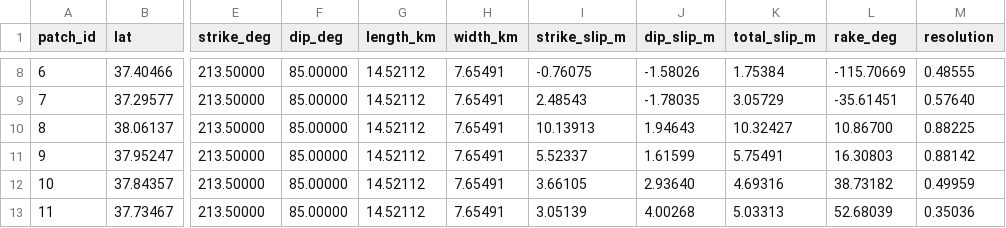
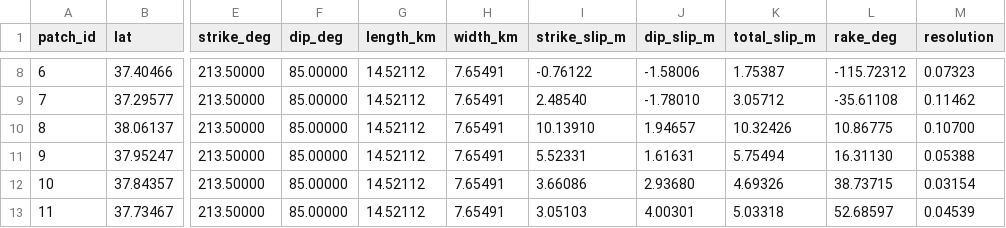
Before and after one commit to SismoKaos-Research/chaosmap, a CSV file: out/kahramanmaras2023/slip_patches.csv, drawn as a sheet; only a part is shown, gaps mark what is left out; the diff covers the shown part only; the diff names each change by its address in the sheet, - before the commit and + after, or states it on an @@ line.

```diff
--- a/out/kahramanmaras2023/slip_patches.csv
+++ b/out/kahramanmaras2023/slip_patches.csv
-I8 (strike_slip_m): -0.76075
+I8 (strike_slip_m): -0.76122
-J8 (dip_slip_m): -1.58026
+J8 (dip_slip_m): -1.58006
-K8 (total_slip_m): 1.75384
+K8 (total_slip_m): 1.75387
-L8 (rake_deg): -115.70669
+L8 (rake_deg): -115.72312
-M8 (resolution): 0.48555
+M8 (resolution): 0.07323
-I9 (strike_slip_m): 2.48543
+I9 (strike_slip_m): 2.48540
-J9 (dip_slip_m): -1.78035
+J9 (dip_slip_m): -1.78010
-K9 (total_slip_m): 3.05729
+K9 (total_slip_m): 3.05712
-L9 (rake_deg): -35.61451
+L9 (rake_deg): -35.61108
-M9 (resolution): 0.57640
+M9 (resolution): 0.11462
-I10 (strike_slip_m): 10.13913
+I10 (strike_slip_m): 10.13910
-J10 (dip_slip_m): 1.94643
+J10 (dip_slip_m): 1.94657
-K10 (total_slip_m): 10.32427
+K10 (total_slip_m): 10.32426
-L10 (rake_deg): 10.86700
+L10 (rake_deg): 10.86775
-M10 (resolution): 0.88225
+M10 (resolution): 0.10700
-I11 (strike_slip_m): 5.52337
+I11 (strike_slip_m): 5.52331
-J11 (dip_slip_m): 1.61599
+J11 (dip_slip_m): 1.61631
-K11 (total_slip_m): 5.75491
+K11 (total_slip_m): 5.75494
-L11 (rake_deg): 16.30803
+L11 (rake_deg): 16.31130
-M11 (resolution): 0.88142
+M11 (resolution): 0.05388
-I12 (strike_slip_m): 3.66105
+I12 (strike_slip_m): 3.66086
-J12 (dip_slip_m): 2.93640
+J12 (dip_slip_m): 2.93680
-K12 (total_slip_m): 4.69316
+K12 (total_slip_m): 4.69326
-L12 (rake_deg): 38.73182
+L12 (rake_deg): 38.73715
-M12 (resolution): 0.49959
+M12 (resolution): 0.03154
-I13 (strike_slip_m): 3.05139
+I13 (strike_slip_m): 3.05103
-J13 (dip_slip_m): 4.00268
+J13 (dip_slip_m): 4.00301
-K13 (total_slip_m): 5.03313
+K13 (total_slip_m): 5.03318
-L13 (rake_deg): 52.68039
+L13 (rake_deg): 52.68597
-M13 (resolution): 0.35036
+M13 (resolution): 0.04539
```
Also changed, not shown: 130 edited cells elsewhere in this file, out/kahramanmaras2023/grids.csv, out/kahramanmaras2023/stations_gnss.csv, 11 other files.
